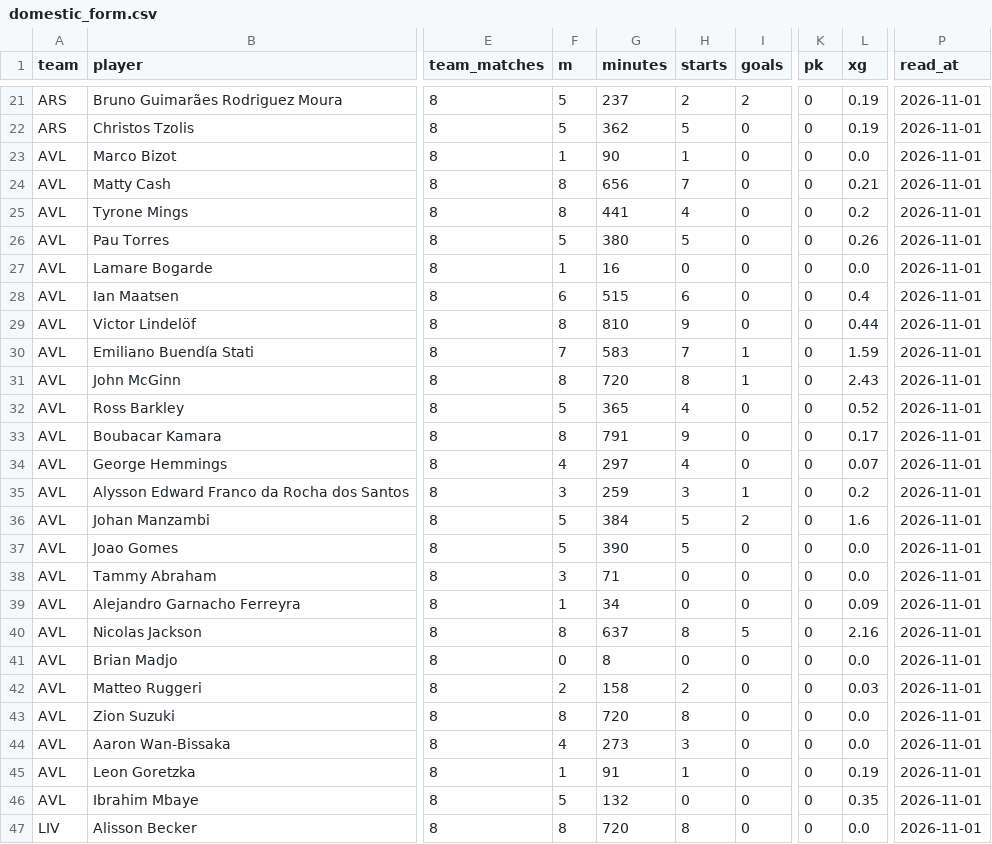
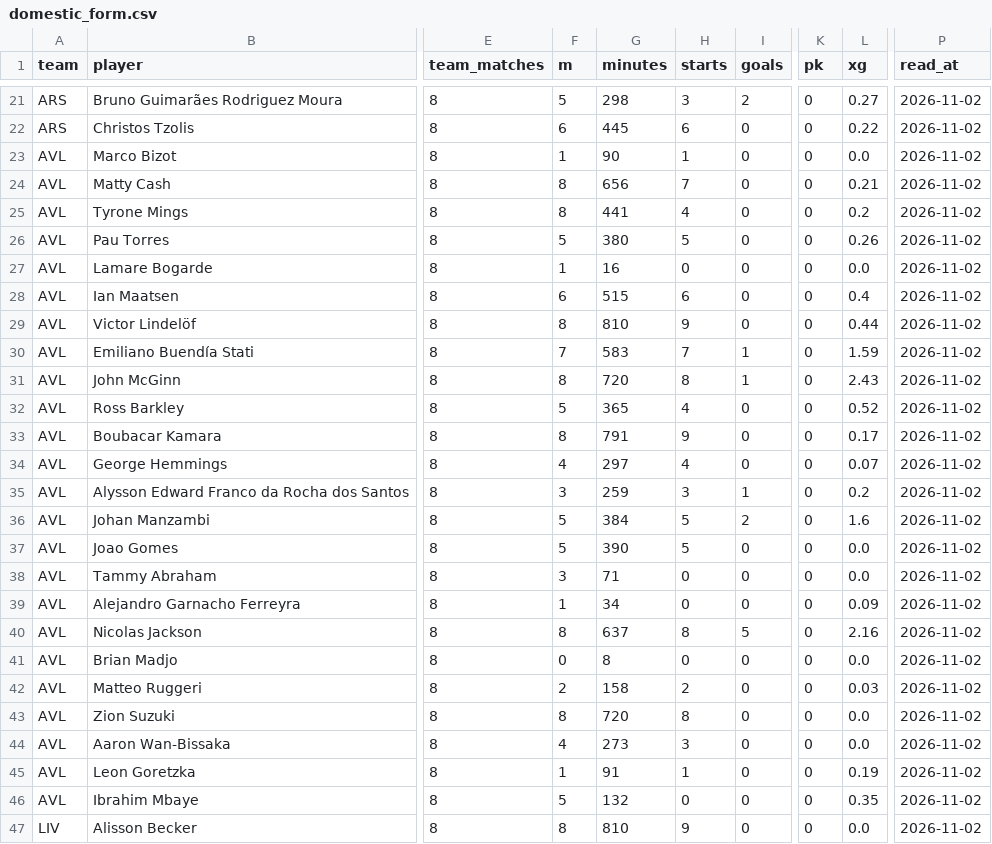
Before and after one commit to JustASudoNooB/ucl_fantasy_model, a CSV file: data/processed/domestic_form.csv, drawn as a sheet; only a part is shown, gaps mark what is left out; the diff covers the shown part only; the diff names each change by its address in the sheet, - before the commit and + after, or states it on an @@ line.

```diff
--- a/data/processed/domestic_form.csv
+++ b/data/processed/domestic_form.csv
-G21 (minutes): 237
+G21 (minutes): 298
-H21 (starts): 2
+H21 (starts): 3
-L21 (xg): 0.19
+L21 (xg): 0.27
-P21:P47 (read_at): 2026-11-01
+P21:P47 (read_at): 2026-11-02
-F22 (m): 5
+F22 (m): 6
-G22 (minutes): 362
+G22 (minutes): 445
-H22 (starts): 5
+H22 (starts): 6
-L22 (xg): 0.19
+L22 (xg): 0.22
-G47 (minutes): 720
+G47 (minutes): 810
-H47 (starts): 8
+H47 (starts): 9
```
Also changed, not shown: 156 edited cells elsewhere in this file, data/processed/players_feed.csv, 16 other files.
